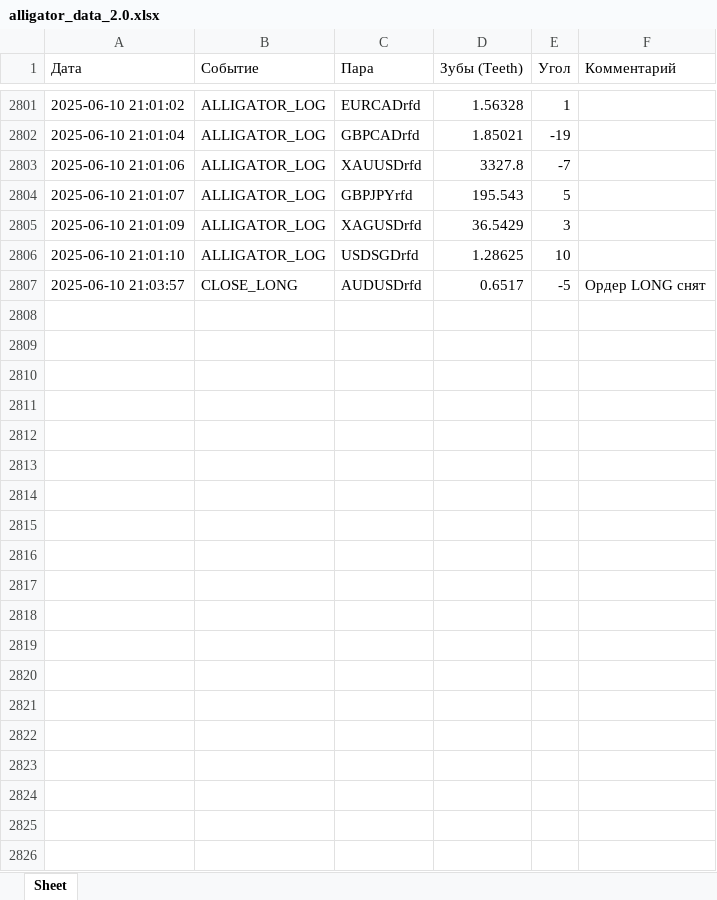
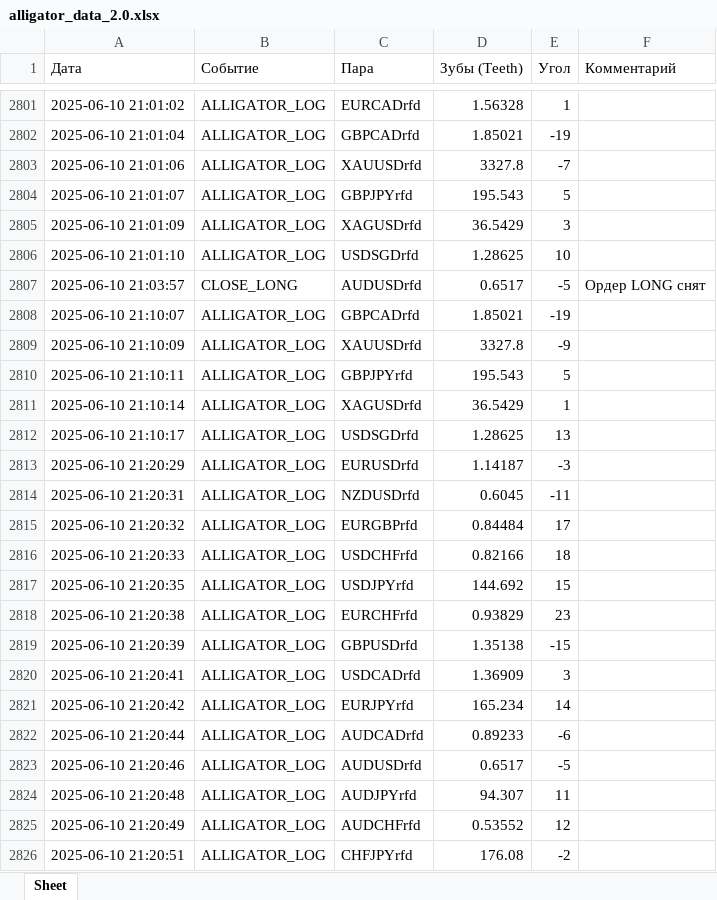
Before and after one commit to rotmistrLemke/MillionsKeeper, an Excel workbook: alligator_data_2.0.xlsx, sheet Sheet, drawn as a sheet; only a part is shown, gaps mark what is left out; values as stored, in another font and other column widths than the file's, no borders; the diff covers the shown part only; the diff names each change by its address in the sheet, - before the commit and + after, or states it on an @@ line.

```diff
--- a/alligator_data_2.0.xlsx (sheet Sheet)
+++ b/alligator_data_2.0.xlsx (sheet Sheet)
+row 2808: 2025-06-10 21:10:07 | ALLIGATOR_LOG | GBPCADrfd | 1.85021 | -19
+row 2809: 2025-06-10 21:10:09 | ALLIGATOR_LOG | XAUUSDrfd | 3327.8 | -9
+row 2810: 2025-06-10 21:10:11 | ALLIGATOR_LOG | GBPJPYrfd | 195.543 | 5
+row 2811: 2025-06-10 21:10:14 | ALLIGATOR_LOG | XAGUSDrfd | 36.5429 | 1
+row 2812: 2025-06-10 21:10:17 | ALLIGATOR_LOG | USDSGDrfd | 1.28625 | 13
+row 2813: 2025-06-10 21:20:29 | ALLIGATOR_LOG | EURUSDrfd | 1.14187 | -3
+row 2814: 2025-06-10 21:20:31 | ALLIGATOR_LOG | NZDUSDrfd | 0.6045 | -11
+row 2815: 2025-06-10 21:20:32 | ALLIGATOR_LOG | EURGBPrfd | 0.84484 | 17
+row 2816: 2025-06-10 21:20:33 | ALLIGATOR_LOG | USDCHFrfd | 0.82166 | 18
+row 2817: 2025-06-10 21:20:35 | ALLIGATOR_LOG | USDJPYrfd | 144.692 | 15
+row 2818: 2025-06-10 21:20:38 | ALLIGATOR_LOG | EURCHFrfd | 0.93829 | 23
+row 2819: 2025-06-10 21:20:39 | ALLIGATOR_LOG | GBPUSDrfd | 1.35138 | -15
+row 2820: 2025-06-10 21:20:41 | ALLIGATOR_LOG | USDCADrfd | 1.36909 | 3
+row 2821: 2025-06-10 21:20:42 | ALLIGATOR_LOG | EURJPYrfd | 165.234 | 14
+row 2822: 2025-06-10 21:20:44 | ALLIGATOR_LOG | AUDCADrfd | 0.89233 | -6
+row 2823: 2025-06-10 21:20:46 | ALLIGATOR_LOG | AUDUSDrfd | 0.6517 | -5
+row 2824: 2025-06-10 21:20:48 | ALLIGATOR_LOG | AUDJPYrfd | 94.307 | 11
+row 2825: 2025-06-10 21:20:49 | ALLIGATOR_LOG | AUDCHFrfd | 0.53552 | 12
+row 2826: 2025-06-10 21:20:51 | ALLIGATOR_LOG | CHFJPYrfd | 176.08 | -2
```
Also changed, not shown: 312 added rows elsewhere in this sheet, 7 other files.
